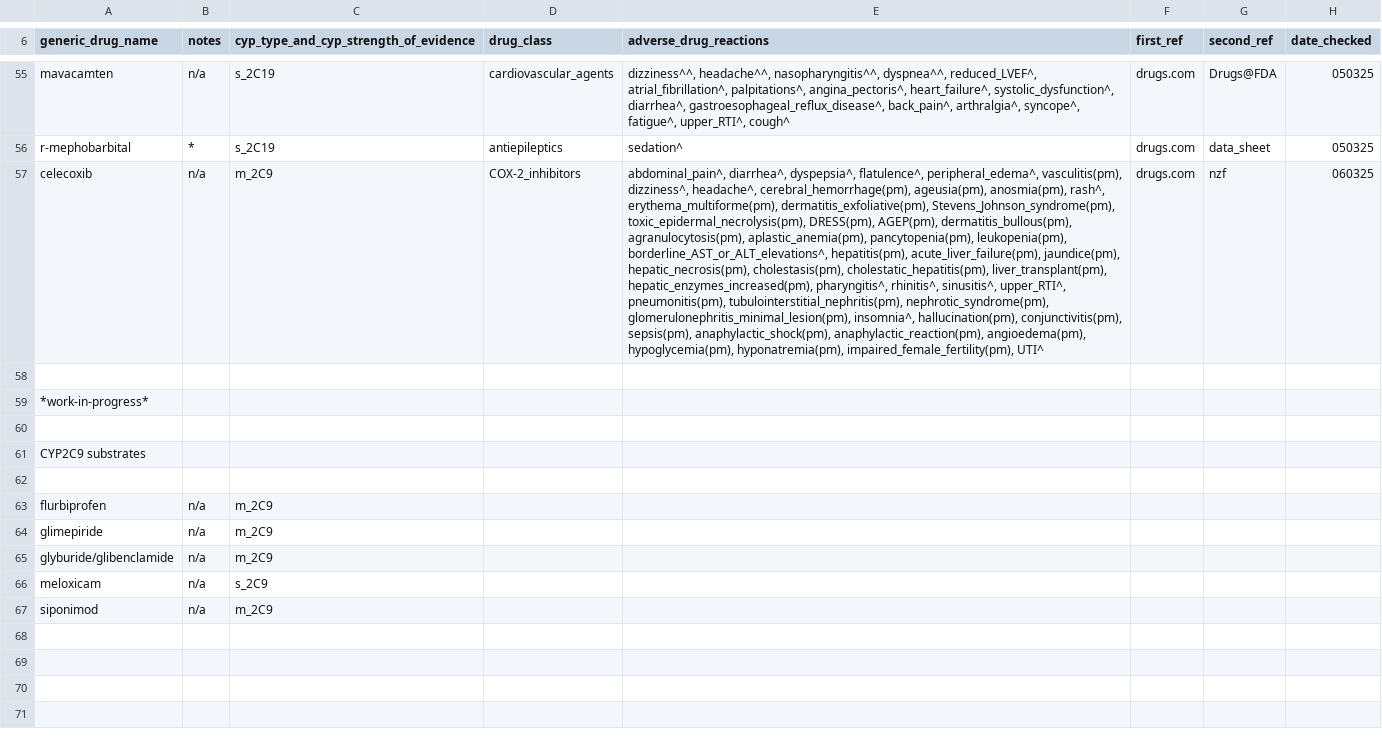
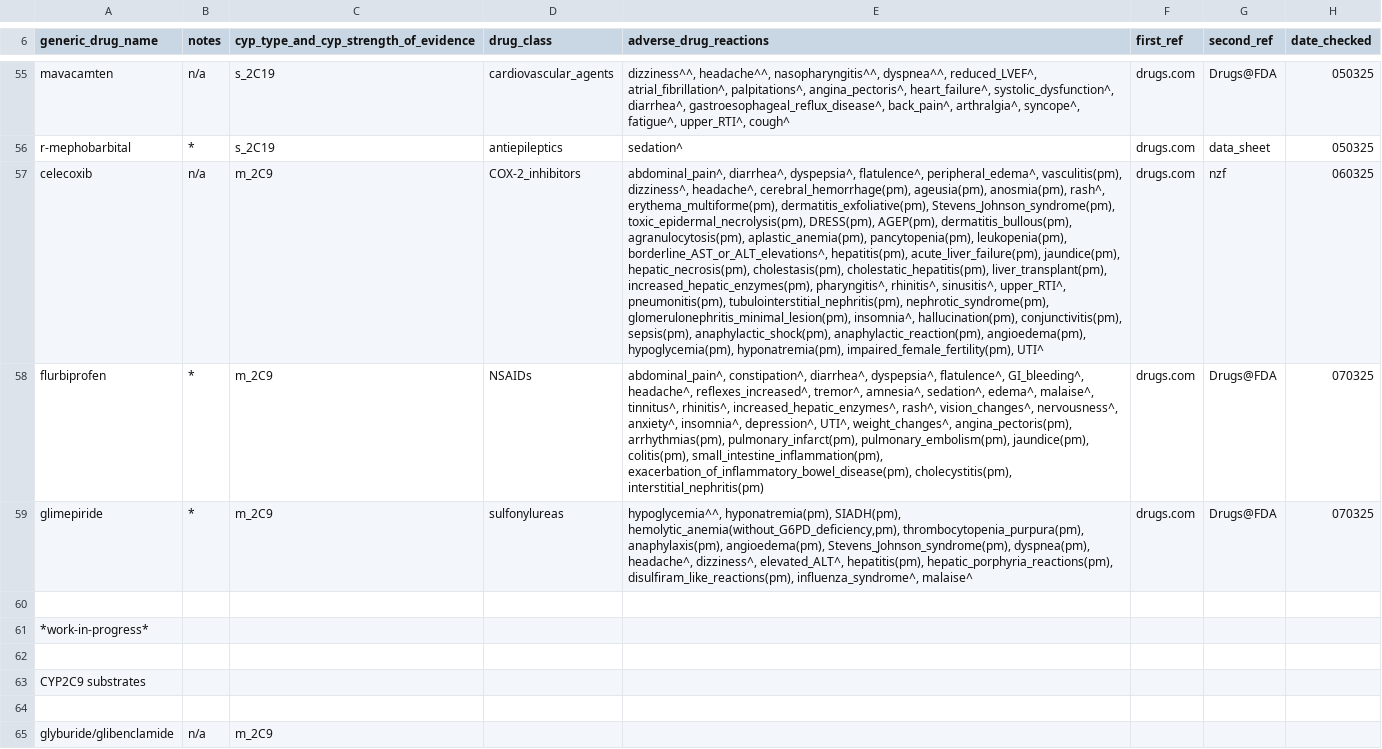
Before and after one commit to jhylin/Adverse_drug_reactions, a CSV file: cyp_substrates_adrs.csv, drawn as a sheet; only a part is shown, gaps mark what is left out; the shorter side is filled out with more unchanged rows; removed rows and columns are numbered as before the commit, all else as after; the diff names each change by its address in the sheet, - before the commit and + after, or states it on an @@ line.

Commit message:
Added flurbiprofen & glimepiride adrs

```diff
--- a/cyp_substrates_adrs.csv
+++ b/cyp_substrates_adrs.csv
-E57 (adverse_drug_reactions): …cholestatic_hepatitis(pm), liver_transplant(pm), hepatic_enzymes_increased(pm), pharyngitis^, rhinitis^,…
+E57 (adverse_drug_reactions): …cholestatic_hepatitis(pm), liver_transplant(pm), increased_hepatic_enzymes(pm), pharyngitis^, rhinitis^,…
+row 58: flurbiprofen | * | m_2C9 | NSAIDs | abdominal_pain^, constipation^, diarrhea^, dyspepsia^, flatulence^, GI_bleeding^, headache^, reflexes_increased^, tremor^, amnesia^, sedation^, edema^, malaise^, tinnitus^, rhinitis^, increased_hepatic_enzymes^, rash^, vision_changes^, nervousness^, anxiety^, insomnia^, depression^, UTI^, weight_changes^, angina_pectoris(pm), arrhythmias(pm), pulmonary_infarct(pm), pulmonary_embolism(pm), jaundice(pm), colitis(pm), small_intestine_inflammation(pm), exacerbation_of_inflammatory_bowel_disease(pm), cholecystitis(pm), interstitial_nephritis(pm) | drugs.com | Drugs@FDA | 070325
+row 59: glimepiride | * | m_2C9 | sulfonylureas | hypoglycemia^^, hyponatremia(pm), SIADH(pm), hemolytic_anemia(without_G6PD_deficiency,pm), thrombocytopenia_purpura(pm), anaphylaxis(pm), angioedema(pm), Stevens_Johnson_syndrome(pm), dyspnea(pm), headache^, dizziness^, elevated_ALT^, hepatitis(pm), hepatic_porphyria_reactions(pm), disulfiram_like_reactions(pm), influenza_syndrome^, malaise^ | drugs.com | Drugs@FDA | 070325
-row 63: flurbiprofen | n/a | m_2C9
-row 64: glimepiride | n/a | m_2C9
```
Also changed, not shown: 1 other file.
